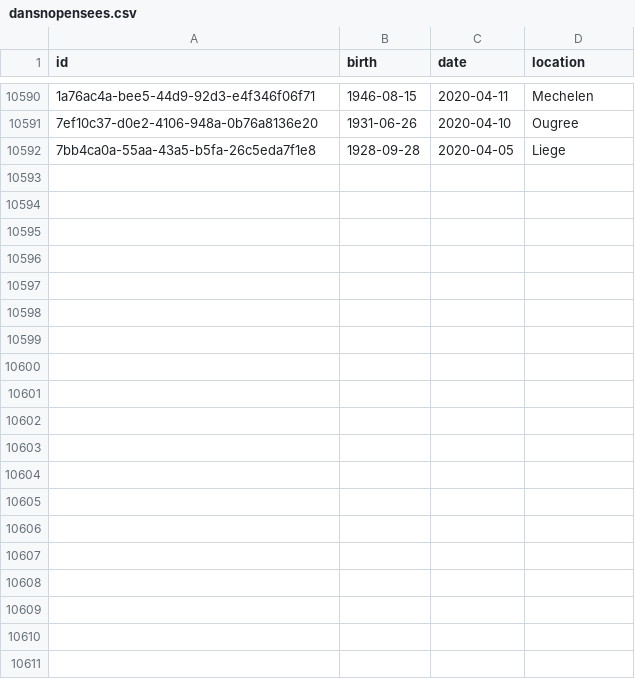
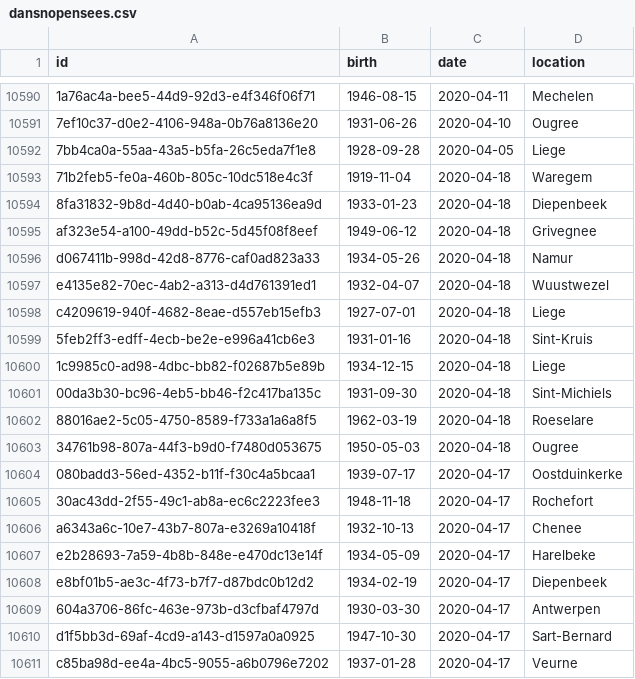
Before and after one commit to pschaus/covidbe-opendata, a CSV file: static/csv/dansnopensees.csv, drawn as a sheet; only a part is shown, gaps mark what is left out; the diff covers the shown part only; the diff names each change by its address in the sheet, - before the commit and + after, or states it on an @@ line.

```diff
--- a/static/csv/dansnopensees.csv
+++ b/static/csv/dansnopensees.csv
+row 10593: 71b2feb5-fe0a-460b-805c-10dc518e4c3f | 1919-11-04 | 2020-04-18 | Waregem
+row 10594: 8fa31832-9b8d-4d40-b0ab-4ca95136ea9d | 1933-01-23 | 2020-04-18 | Diepenbeek
+row 10595: af323e54-a100-49dd-b52c-5d45f08f8eef | 1949-06-12 | 2020-04-18 | Grivegnee
+row 10596: d067411b-998d-42d8-8776-caf0ad823a33 | 1934-05-26 | 2020-04-18 | Namur
+row 10597: e4135e82-70ec-4ab2-a313-d4d761391ed1 | 1932-04-07 | 2020-04-18 | Wuustwezel
+row 10598: c4209619-940f-4682-8eae-d557eb15efb3 | 1927-07-01 | 2020-04-18 | Liege
+row 10599: 5feb2ff3-edff-4ecb-be2e-e996a41cb6e3 | 1931-01-16 | 2020-04-18 | Sint-Kruis
+row 10600: 1c9985c0-ad98-4dbc-bb82-f02687b5e89b | 1934-12-15 | 2020-04-18 | Liege
+row 10601: 00da3b30-bc96-4eb5-bb46-f2c417ba135c | 1931-09-30 | 2020-04-18 | Sint-Michiels
+row 10602: 88016ae2-5c05-4750-8589-f733a1a6a8f5 | 1962-03-19 | 2020-04-18 | Roeselare
+row 10603: 34761b98-807a-44f3-b9d0-f7480d053675 | 1950-05-03 | 2020-04-18 | Ougree
+row 10604: 080badd3-56ed-4352-b11f-f30c4a5bcaa1 | 1939-07-17 | 2020-04-17 | Oostduinkerke
+row 10605: 30ac43dd-2f55-49c1-ab8a-ec6c2223fee3 | 1948-11-18 | 2020-04-17 | Rochefort
+row 10606: a6343a6c-10e7-43b7-807a-e3269a10418f | 1932-10-13 | 2020-04-17 | Chenee
+row 10607: e2b28693-7a59-4b8b-848e-e470dc13e14f | 1934-05-09 | 2020-04-17 | Harelbeke
+row 10608: e8bf01b5-ae3c-4f73-b7f7-d87bdc0b12d2 | 1934-02-19 | 2020-04-17 | Diepenbeek
+row 10609: 604a3706-86fc-463e-973b-d3cfbaf4797d | 1930-03-30 | 2020-04-17 | Antwerpen
+row 10610: d1f5bb3d-69af-4cd9-a143-d1597a0a0925 | 1947-10-30 | 2020-04-17 | Sart-Bernard
+row 10611: c85ba98d-ee4a-4bc5-9055-a6b0796e7202 | 1937-01-28 | 2020-04-17 | Veurne
```
Also changed, not shown: 19 added rows and 1 edited cell elsewhere in this file, 3 other files.
